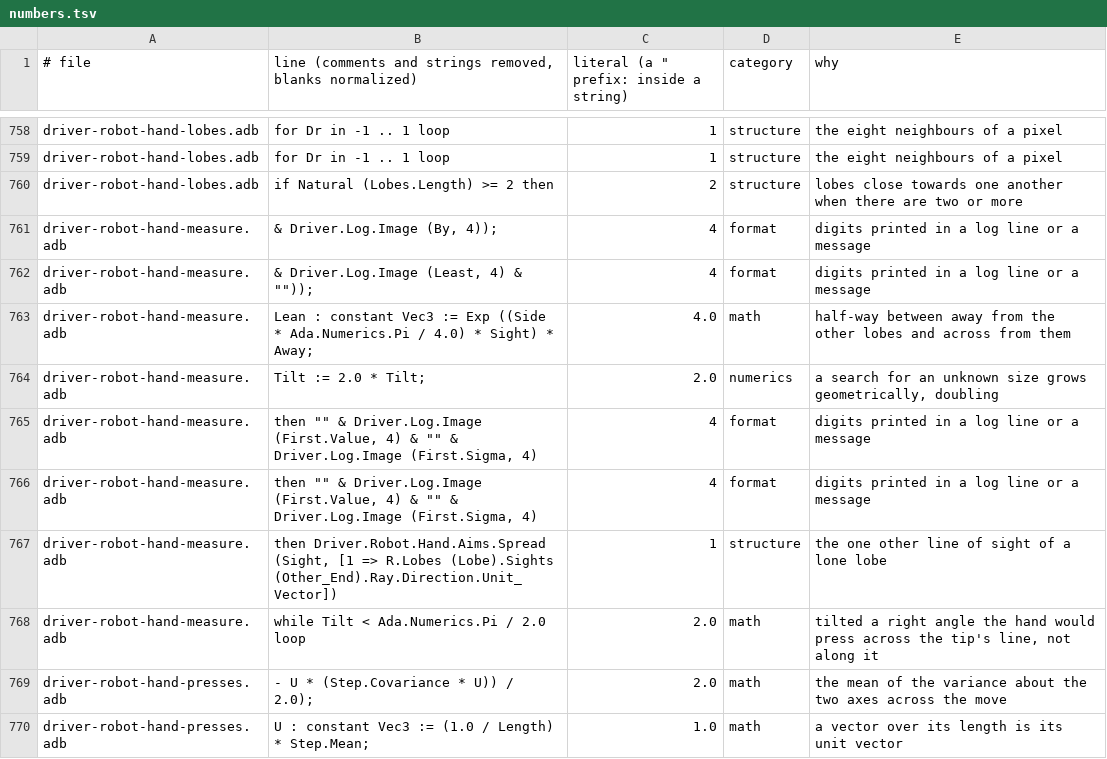
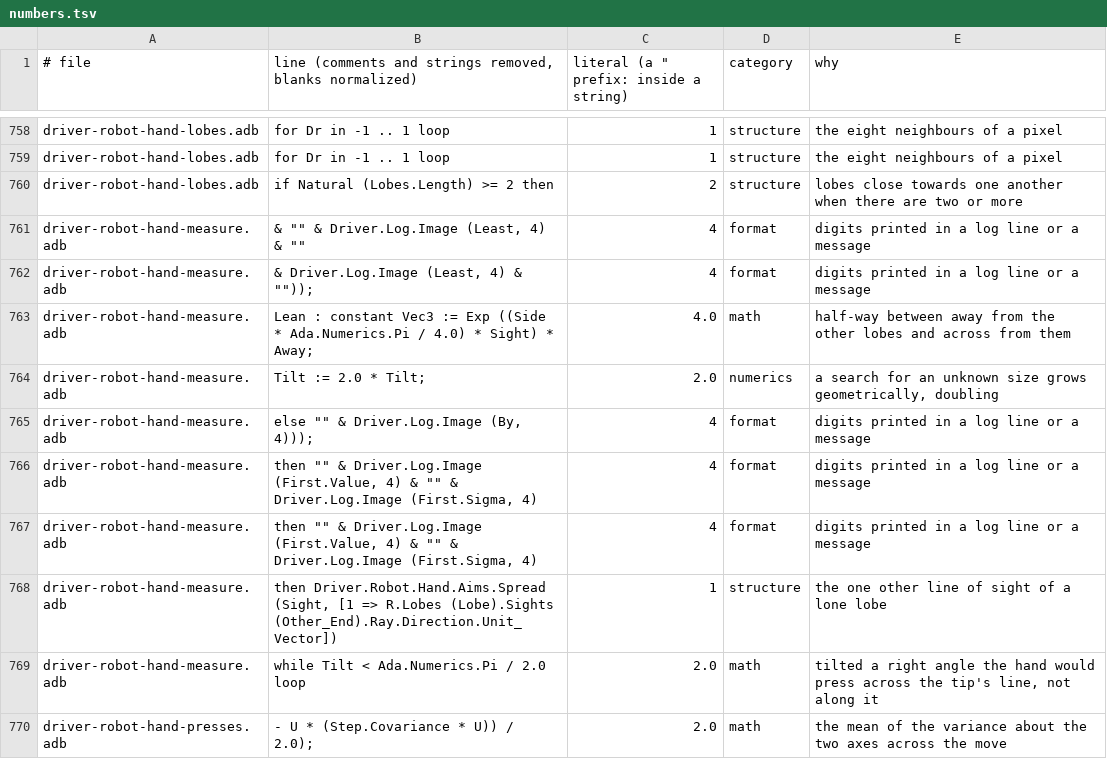
Before and after one commit to phi-monster/body-driver, a TSV file: driver/numbers.tsv, drawn as a sheet; only a part is shown, gaps mark what is left out; the shorter side is filled out with more unchanged rows.

```diff
--- a/driver/numbers.tsv
+++ b/driver/numbers.tsv
@@ -760,3 +760,3 @@ driver-robot-hand-lobes.adb	for Dr in -1 .. 1 loop	1	structure	the eight neighbo
 driver-robot-hand-lobes.adb	if Natural (Lobes.Length) >= 2 then	2	structure	lobes close towards one another when there are two or more
-driver-robot-hand-measure.adb	& Driver.Log.Image (By, 4));	4	format	digits printed in a log line or a message
+driver-robot-hand-measure.adb	& "" & Driver.Log.Image (Least, 4) & ""	4	format	digits printed in a log line or a message
 driver-robot-hand-measure.adb	& Driver.Log.Image (Least, 4) & ""));	4	format	digits printed in a log line or a message
@@ -764,2 +764,3 @@ driver-robot-hand-measure.adb	Lean : constant Vec3 := Exp ((Side * Ada.Numerics.
 driver-robot-hand-measure.adb	Tilt := 2.0 * Tilt;	2.0	numerics	a search for an unknown size grows geometrically, doubling
+driver-robot-hand-measure.adb	else "" & Driver.Log.Image (By, 4)));	4	format	digits printed in a log line or a message
 driver-robot-hand-measure.adb	then "" & Driver.Log.Image (First.Value, 4) & "" & Driver.Log.Image (First.Sigma, 4)	4	format	digits printed in a log line or a message
```
Also changed, not shown: 4 other files.
